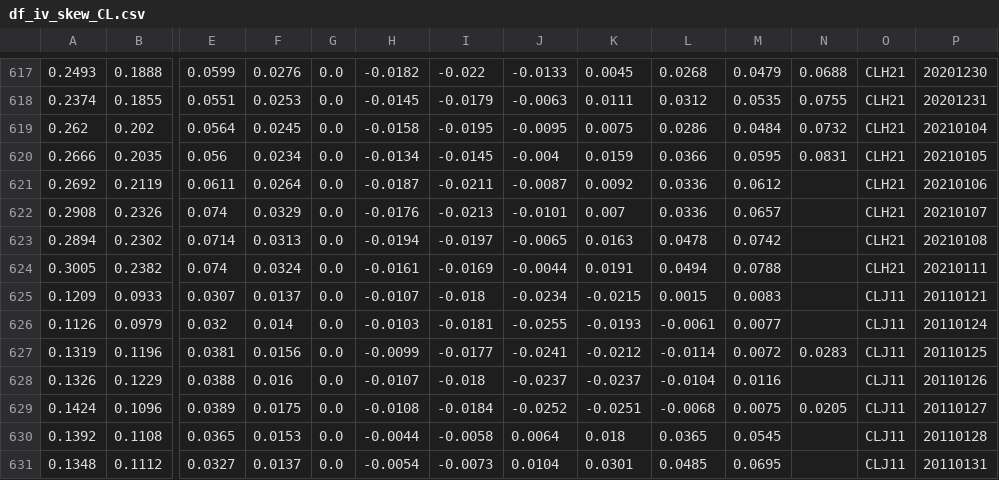
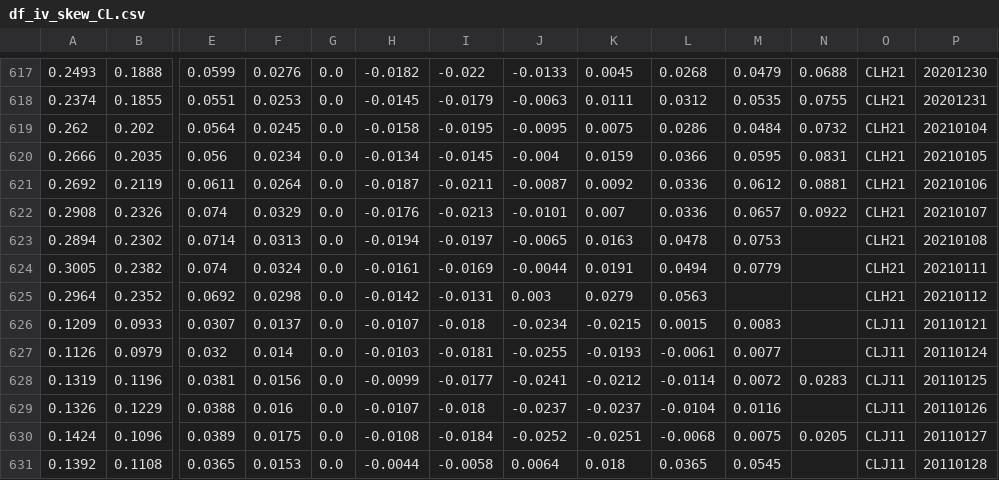
Before and after one commit to bgithub1/volgrid, a CSV file: volgrid/df_iv_skew_CL.csv, drawn as a sheet; only a part is shown, gaps mark what is left out; the shorter side is filled out with more unchanged rows; rows hold the shown columns only; the diff names each change by its address in the sheet, - before the commit and + after, or states it on an @@ line.

```diff
--- a/volgrid/df_iv_skew_CL.csv
+++ b/volgrid/df_iv_skew_CL.csv
-N621: (empty)
+N621: 0.0881
-N622: (empty)
+N622: 0.0922
-M623: 0.0742
+M623: 0.0753
-M624: 0.0788
+M624: 0.0779
+row 625: 0.2964 | 0.2352 | 0.0692 | 0.0298 | 0.0 | -0.0142 | -0.0131 | 0.003 | 0.0279 | 0.0563 |  |  | CLH21 | 20210112
```
Also changed, not shown: volgrid/df_cash_futures_CL.csv, volgrid/df_cash_futures_ES.csv, 9 other files.
